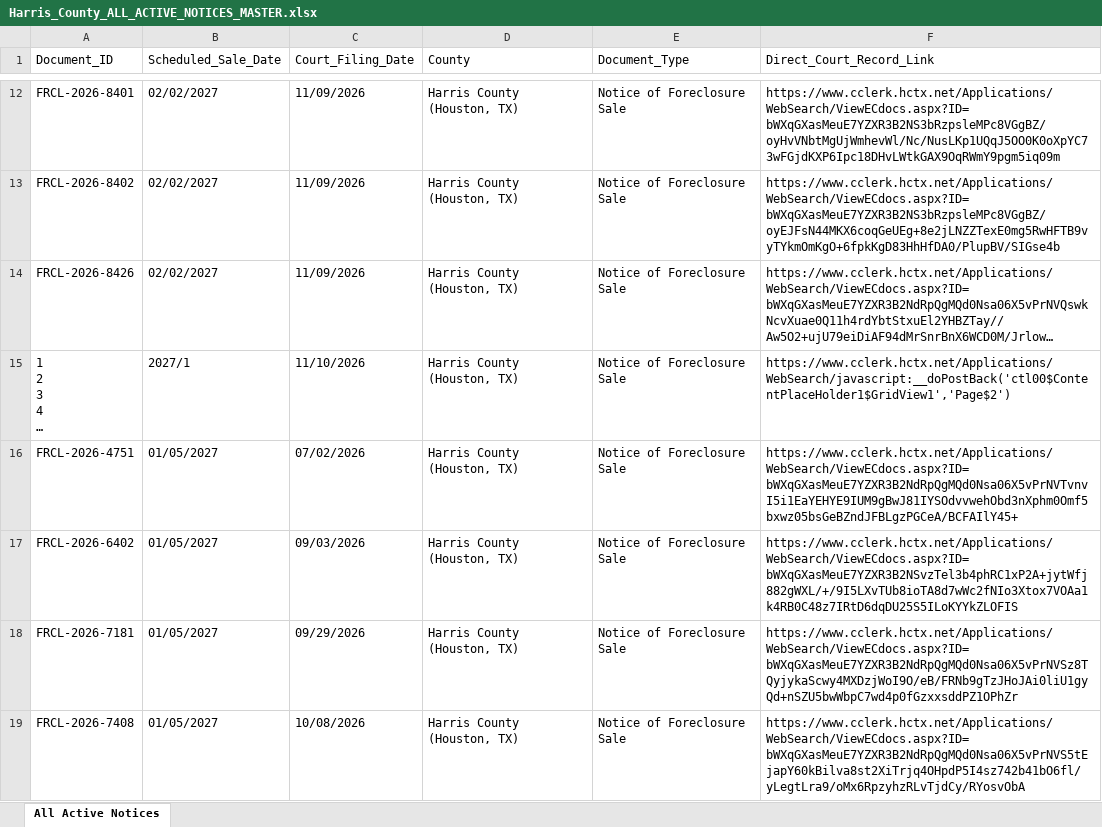
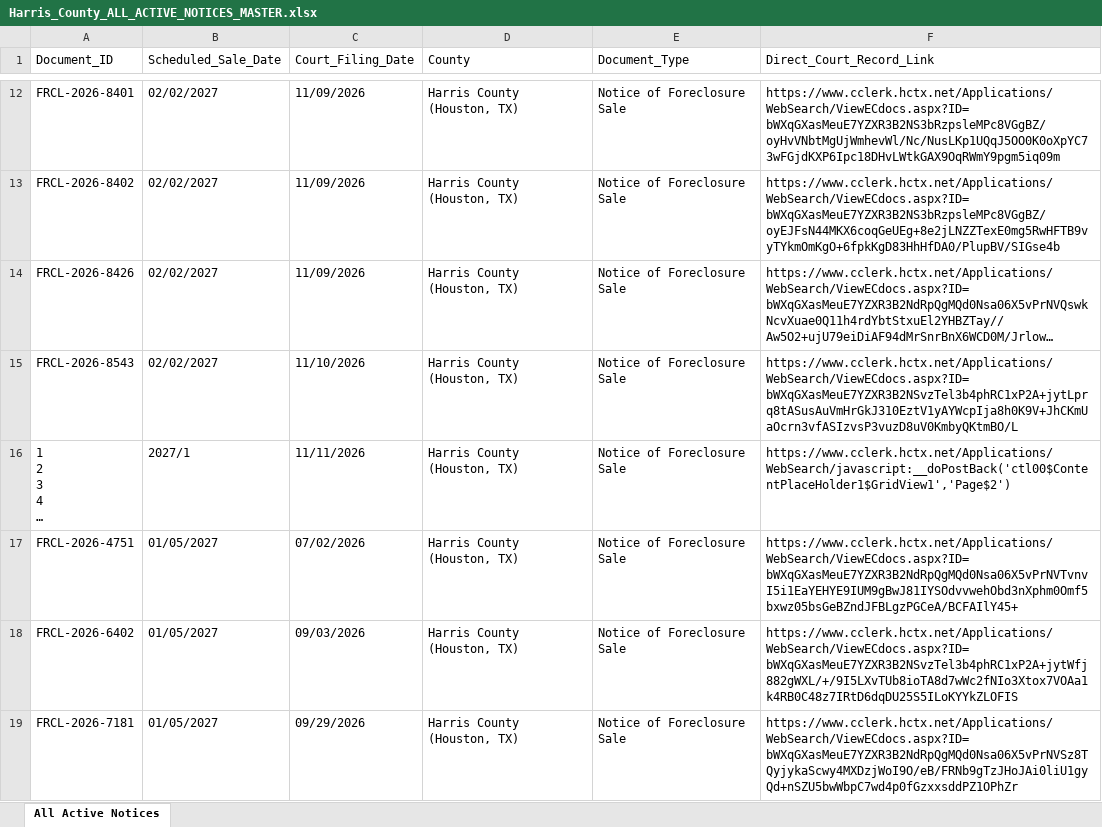
Before and after one commit to yarmuhammadnizamani0123-boop/harris-county-foreclosures, an Excel workbook: reports/Harris_County_ALL_ACTIVE_NOTICES_MASTER.xlsx, sheet All Active Notices, drawn as a sheet; only a part is shown, gaps mark what is left out; the shorter side is filled out with more unchanged rows; long unchanged cells end in …; values as stored, in another font and other column widths than the file's, no cell formats; addresses are those after the commit; the diff names each change by its address in the sheet, - before the commit and + after, or states it on an @@ line.

Commit message:
Daily Update: 2026-11-11 [Harris County Foreclosures]

```diff
--- a/reports/Harris_County_ALL_ACTIVE_NOTICES_MASTER.xlsx (sheet All Active Notices)
+++ b/reports/Harris_County_ALL_ACTIVE_NOTICES_MASTER.xlsx (sheet All Active Notices)
+row 15: FRCL-2026-8543 | 02/02/2027 | 11/10/2026 | Harris County (Houston, TX) | Notice of Foreclosure Sale | https://www.cclerk.hctx.net/Applications/WebSearch/ViewECdocs.aspx?ID=bWXqGXasMeuE7YZXR3B2NSvzTel3b4phRC1xP2A+jytLprq8tASusAuVmHrGkJ310EztV1yAYWcpIja8h0K9V+JhCKmUaOcrn3vfASIzvsP3vuzD8uV0KmbyQKtmBO/L
-C16 (Court_Filing_Date): 11/10/2026
+C16 (Court_Filing_Date): 11/11/2026
```
Also changed, not shown: cell formats, 3 other files.
